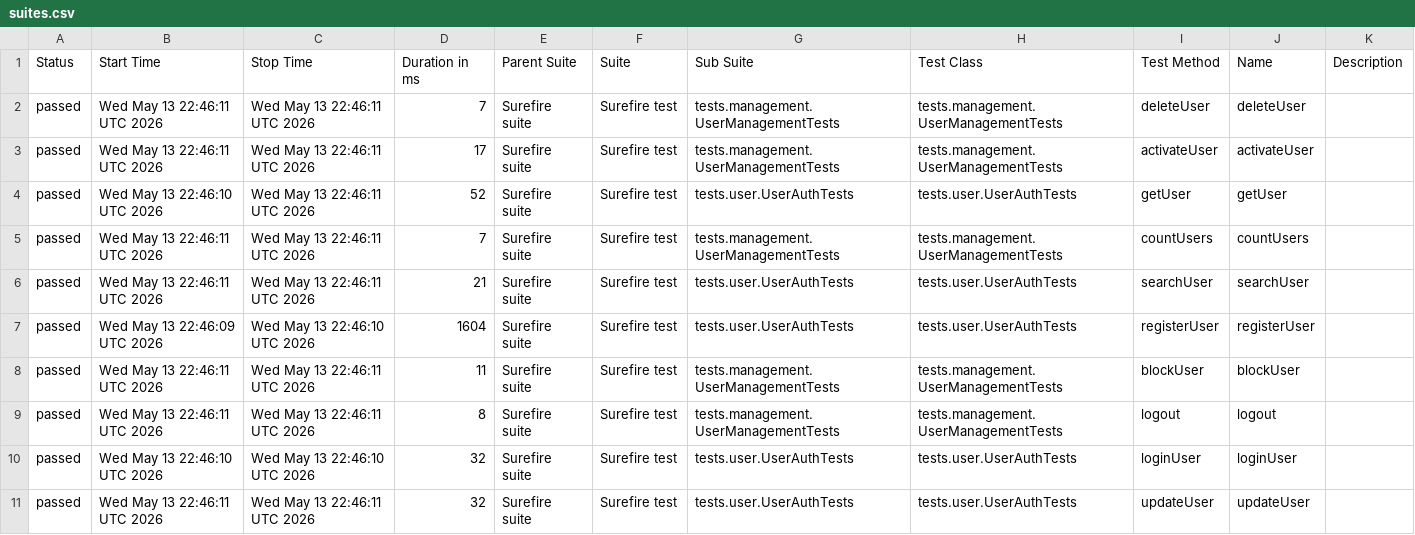
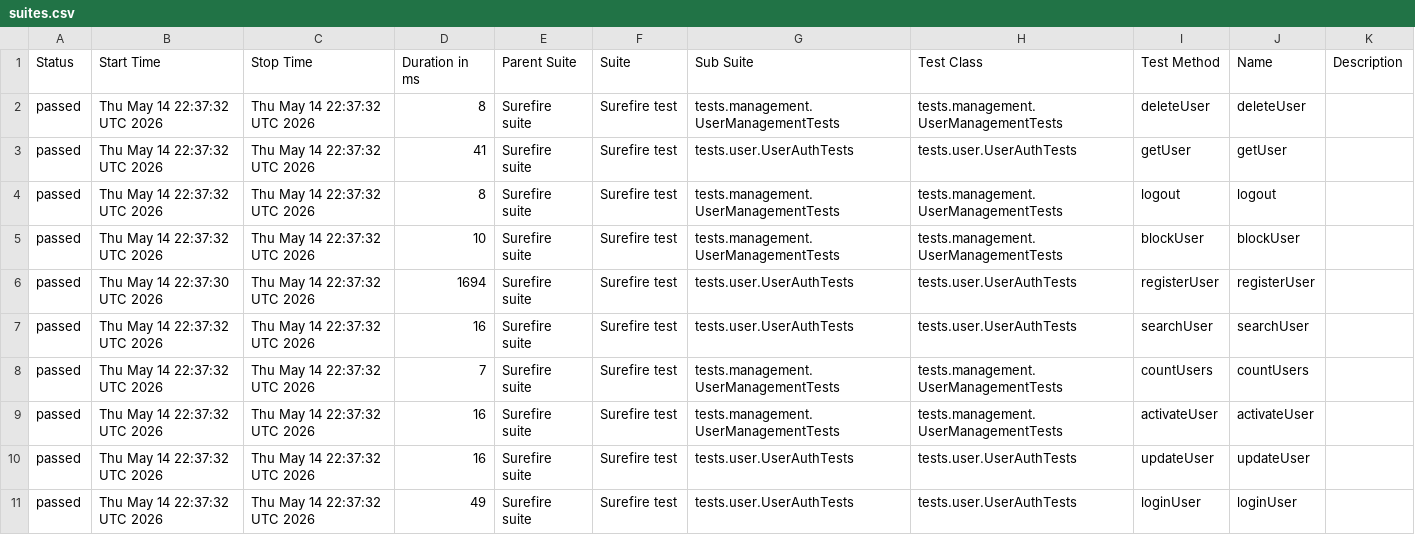
Before and after one commit to Ruturaj0861/user-restAssured, a CSV file: data/suites.csv, drawn as a sheet.

```diff
--- a/data/suites.csv
+++ b/data/suites.csv
@@ -1,11 +1,11 @@
 "Status","Start Time","Stop Time","Duration in ms","Parent Suite","Suite","Sub Suite","Test Class","Test Method","Name","Description"
-"passed","Wed May 13 22:46:11 UTC 2026","Wed May 13 22:46:11 UTC 2026","7","Surefire suite","Surefire test","tests.management.UserManagementTests","tests.management.UserManagementTests","deleteUser","deleteUser",""
-"passed","Wed May 13 22:46:11 UTC 2026","Wed May 13 22:46:11 UTC 2026","17","Surefire suite","Surefire test","tests.management.UserManagementTests","tests.management.UserManagementTests","activateUser","activateUser",""
-"passed","Wed May 13 22:46:10 UTC 2026","Wed May 13 22:46:11 UTC 2026","52","Surefire suite","Surefire test","tests.user.UserAuthTests","tests.user.UserAuthTests","getUser","getUser",""
-"passed","Wed May 13 22:46:11 UTC 2026","Wed May 13 22:46:11 UTC 2026","7","Surefire suite","Surefire test","tests.management.UserManagementTests","tests.management.UserManagementTests","countUsers","countUsers",""
-"passed","Wed May 13 22:46:11 UTC 2026","Wed May 13 22:46:11 UTC 2026","21","Surefire suite","Surefire test","tests.user.UserAuthTests","tests.user.UserAuthTests","searchUser","searchUser",""
-"passed","Wed May 13 22:46:09 UTC 2026","Wed May 13 22:46:10 UTC 2026","1604","Surefire suite","Surefire test","tests.user.UserAuthTests","tests.user.UserAuthTests","registerUser","registerUser",""
-"passed","Wed May 13 22:46:11 UTC 2026","Wed May 13 22:46:11 UTC 2026","11","Surefire suite","Surefire test","tests.management.UserManagementTests","tests.management.UserManagementTests","blockUser","blockUser",""
-"passed","Wed May 13 22:46:11 UTC 2026","Wed May 13 22:46:11 UTC 2026","8","Surefire suite","Surefire test","tests.management.UserManagementTests","tests.management.UserManagementTests","logout","logout",""
-"passed","Wed May 13 22:46:10 UTC 2026","Wed May 13 22:46:10 UTC 2026","32","Surefire suite","Surefire test","tests.user.UserAuthTests","tests.user.UserAuthTests","loginUser","loginUser",""
-"passed","Wed May 13 22:46:11 UTC 2026","Wed May 13 22:46:11 UTC 2026","32","Surefire suite","Surefire test","tests.user.UserAuthTests","tests.user.UserAuthTests","updateUser","updateUser",""
+"passed","Thu May 14 22:37:32 UTC 2026","Thu May 14 22:37:32 UTC 2026","8","Surefire suite","Surefire test","tests.management.UserManagementTests","tests.management.UserManagementTests","deleteUser","deleteUser",""
+"passed","Thu May 14 22:37:32 UTC 2026","Thu May 14 22:37:32 UTC 2026","41","Surefire suite","Surefire test","tests.user.UserAuthTests","tests.user.UserAuthTests","getUser","getUser",""
+"passed","Thu May 14 22:37:32 UTC 2026","Thu May 14 22:37:32 UTC 2026","8","Surefire suite","Surefire test","tests.management.UserManagementTests","tests.management.UserManagementTests","logout","logout",""
+"passed","Thu May 14 22:37:32 UTC 2026","Thu May 14 22:37:32 UTC 2026","10","Surefire suite","Surefire test","tests.management.UserManagementTests","tests.management.UserManagementTests","blockUser","blockUser",""
+"passed","Thu May 14 22:37:30 UTC 2026","Thu May 14 22:37:32 UTC 2026","1694","Surefire suite","Surefire test","tests.user.UserAuthTests","tests.user.UserAuthTests","registerUser","registerUser",""
+"passed","Thu May 14 22:37:32 UTC 2026","Thu May 14 22:37:32 UTC 2026","16","Surefire suite","Surefire test","tests.user.UserAuthTests","tests.user.UserAuthTests","searchUser","searchUser",""
+"passed","Thu May 14 22:37:32 UTC 2026","Thu May 14 22:37:32 UTC 2026","7","Surefire suite","Surefire test","tests.management.UserManagementTests","tests.management.UserManagementTests","countUsers","countUsers",""
+"passed","Thu May 14 22:37:32 UTC 2026","Thu May 14 22:37:32 UTC 2026","16","Surefire suite","Surefire test","tests.management.UserManagementTests","tests.management.UserManagementTests","activateUser","activateUser",""
+"passed","Thu May 14 22:37:32 UTC 2026","Thu May 14 22:37:32 UTC 2026","16","Surefire suite","Surefire test","tests.user.UserAuthTests","tests.user.UserAuthTests","updateUser","updateUser",""
+"passed","Thu May 14 22:37:32 UTC 2026","Thu May 14 22:37:32 UTC 2026","49","Surefire suite","Surefire test","tests.user.UserAuthTests","tests.user.UserAuthTests","loginUser","loginUser",""
```
Also changed, not shown: 34 other files.
